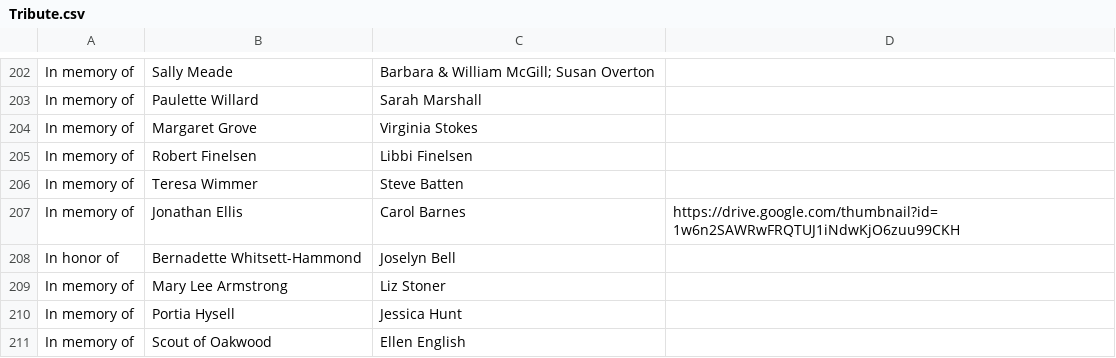
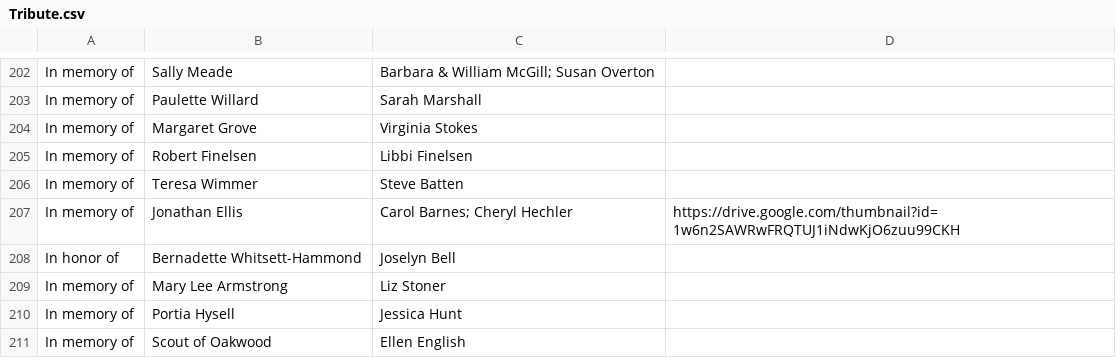
Before and after one commit to LoKrohn/Tribute-Wall, a CSV file: Tribute.csv, drawn as a sheet; only a part is shown, gaps mark what is left out.

Commit message:
added new donor name

```diff
--- a/Tribute.csv
+++ b/Tribute.csv
@@ -206,3 +206,3 @@ In memory of,Robert Finelsen,Libbi Finelsen,
 In memory of,Teresa Wimmer,Steve Batten,
-In memory of,Jonathan Ellis,Carol Barnes,https://drive.google.com/thumbnail?id=1w6n2SAWRwFRQTUJ1iNdwKjO6zuu99CKH
+In memory of,Jonathan Ellis,Carol Barnes; Cheryl Hechler,https://drive.google.com/thumbnail?id=1w6n2SAWRwFRQTUJ1iNdwKjO6zuu99CKH
 In honor of,Bernadette Whitsett-Hammond,Joselyn Bell,
```
